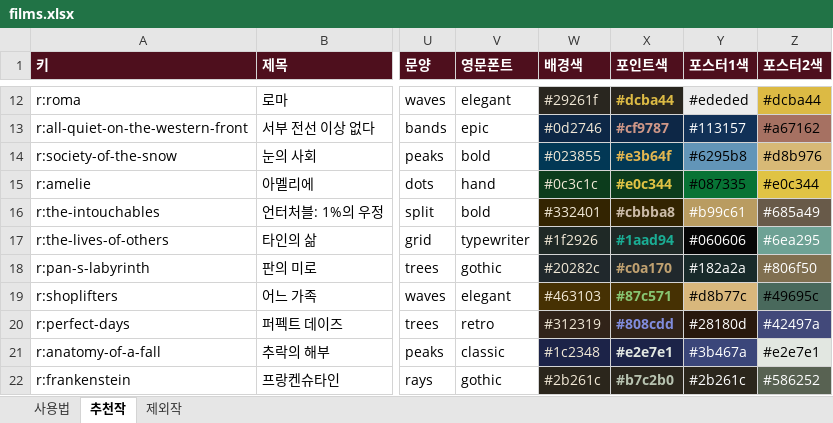
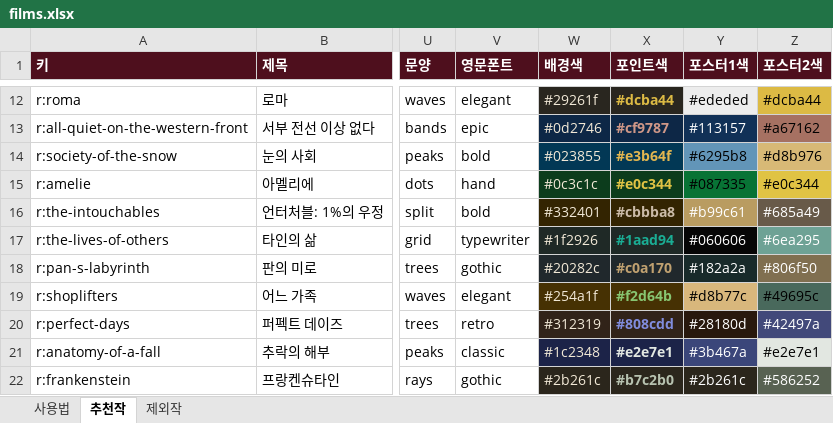
Before and after one commit to kdw123487-arch/MYMOVIESTAR, an Excel workbook: data/films.xlsx, sheet 추천작, drawn as a sheet; only a part is shown, gaps mark what is left out; values as stored, in another font and other column widths than the file's, no borders; the diff names each change by its address in the sheet, - before the commit and + after, or states it on an @@ line.

```diff
--- a/data/films.xlsx (sheet 추천작)
+++ b/data/films.xlsx (sheet 추천작)
-W19 (배경색): #463103
+W19 (배경색): #254a1f
-X19 (포인트색): #87c571
+X19 (포인트색): #f2d64b
```
Also changed, not shown: 1 other file.
